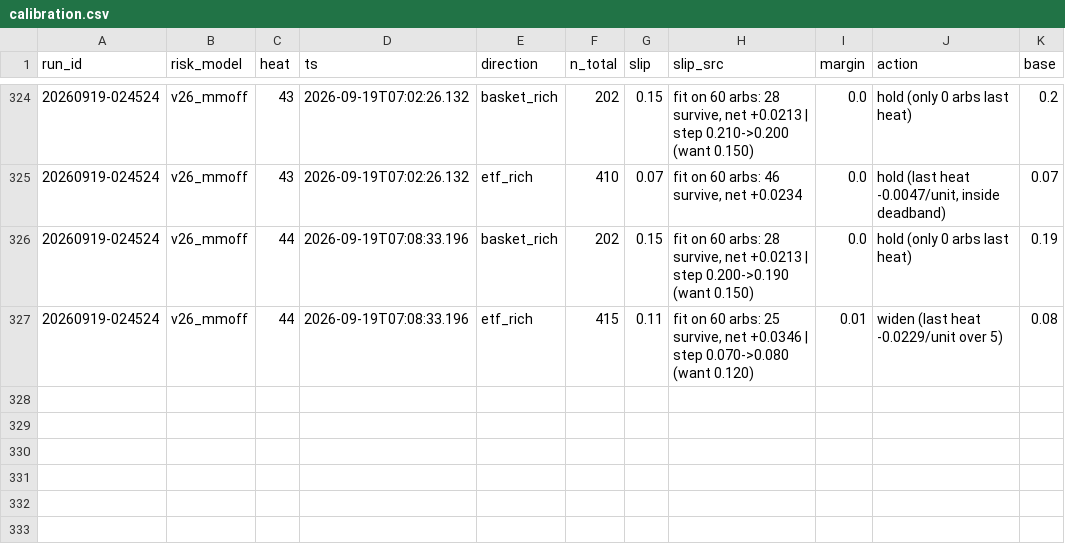
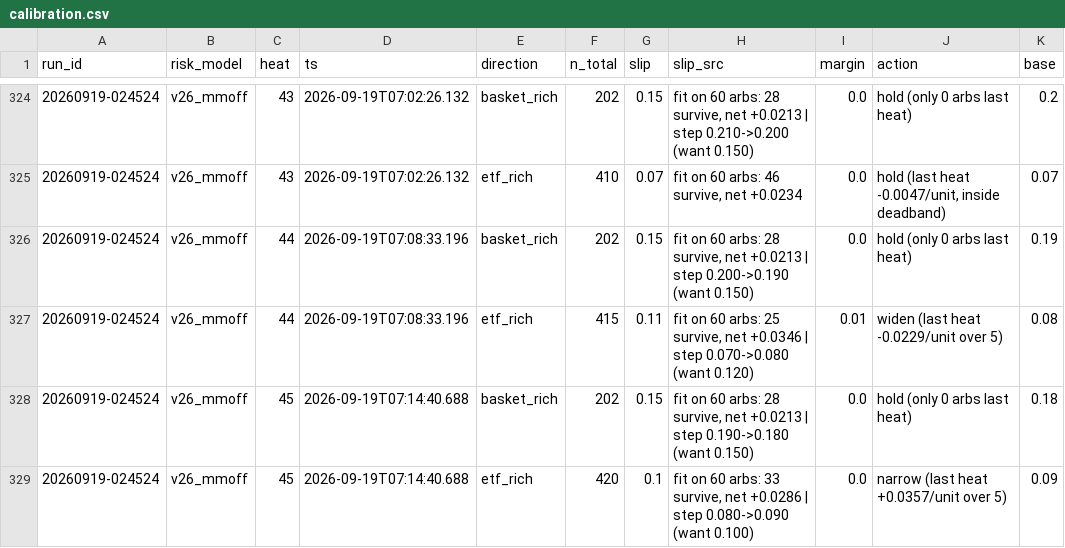
Before and after one commit to oxiwastaken/mscf_comp, a CSV file: ETF/logs/calibration.csv, drawn as a sheet; only a part is shown, gaps mark what is left out.

```diff
--- a/ETF/logs/calibration.csv
+++ b/ETF/logs/calibration.csv
@@ -327 +327,3 @@ run_id,risk_model,heat,ts,direction,n_total,slip,slip_src,margin,action,base
 20260919-024524,v26_mmoff,44,2026-09-19T07:08:33.196,etf_rich,415,0.11,"fit on 60 arbs: 25 survive, net +0.0346 | step 0.070->0.080 (want 0.120)",0.01,widen (last heat -0.0229/unit over 5),0.08
+20260919-024524,v26_mmoff,45,2026-09-19T07:14:40.688,basket_rich,202,0.15,"fit on 60 arbs: 28 survive, net +0.0213 | step 0.190->0.180 (want 0.150)",0.0,hold (only 0 arbs last heat),0.18
+20260919-024524,v26_mmoff,45,2026-09-19T07:14:40.688,etf_rich,420,0.1,"fit on 60 arbs: 33 survive, net +0.0286 | step 0.080->0.090 (want 0.100)",0.0,narrow (last heat +0.0357/unit over 5),0.09
```
Also changed, not shown: ETF/logs/heats.csv, ETF/logs/mm.csv, 3 other files.
